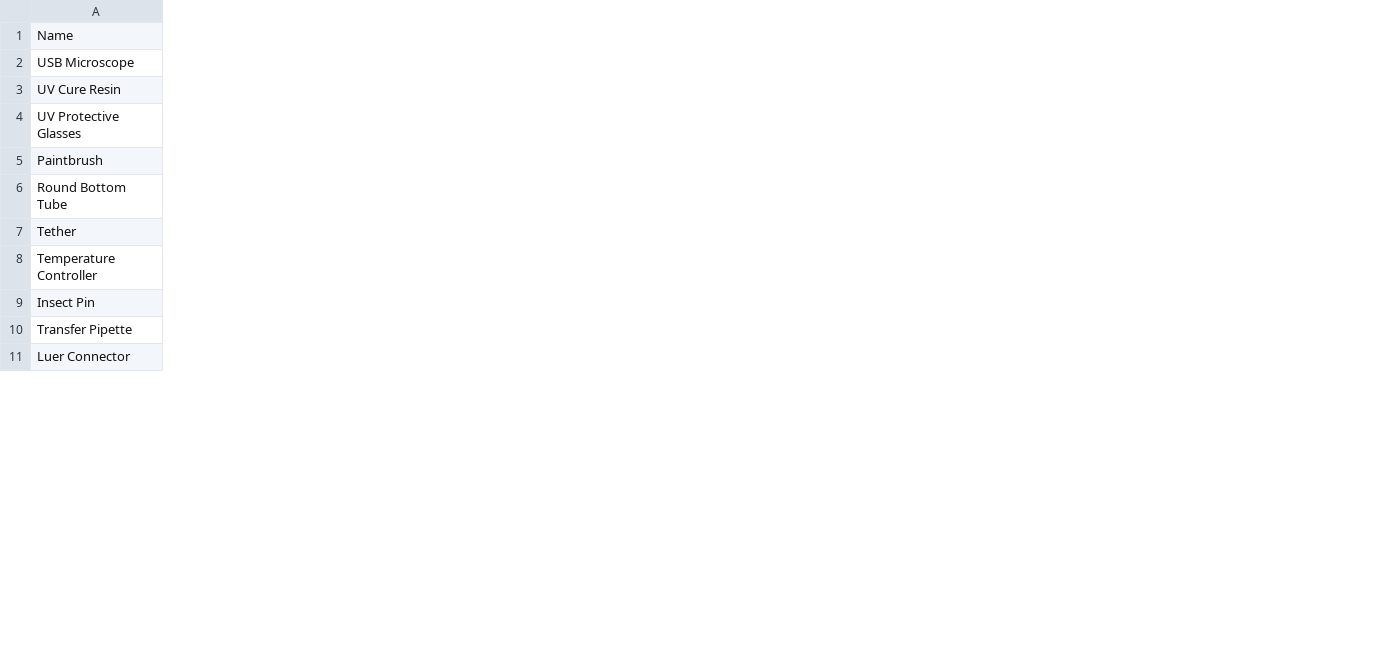
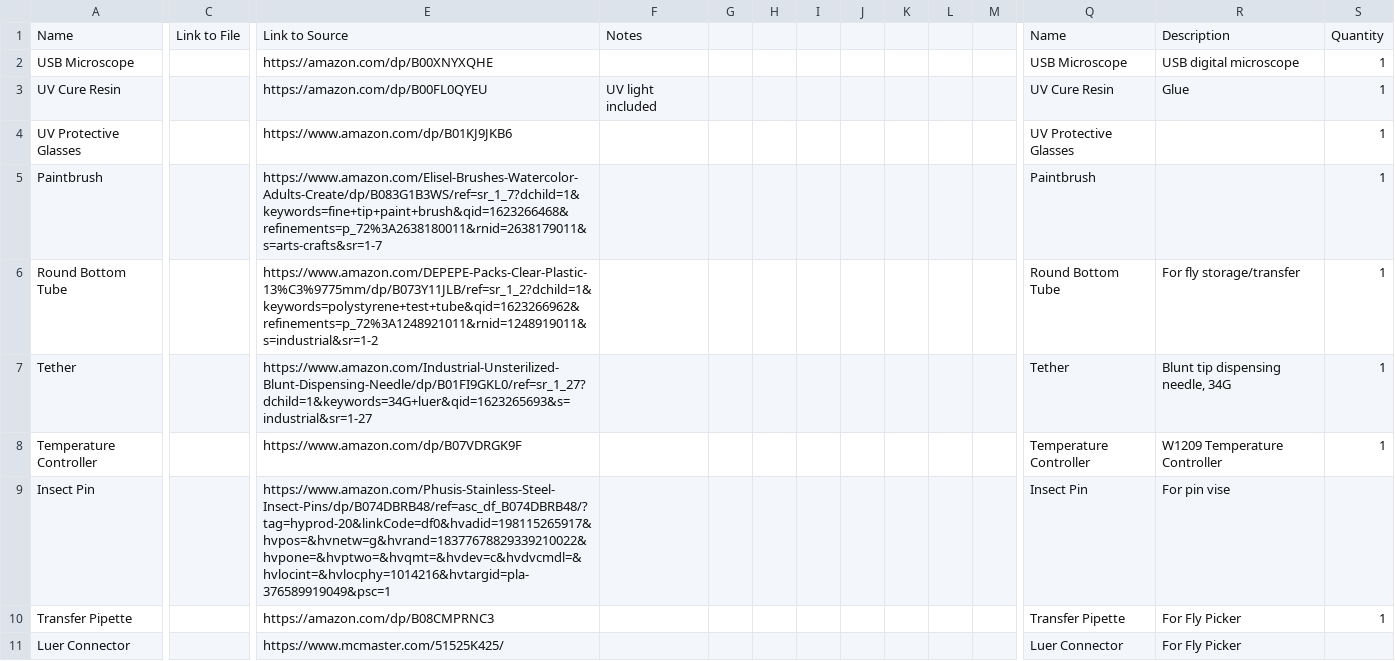
Before and after one commit to reiserlab/Fly-Lab-Gear, a CSV file: assets/data/tethering_order.csv, drawn as a sheet; only a part is shown, gaps mark what is left out; the diff covers the shown part only; the diff names each change by its address in the sheet, - before the commit and + after, or states it on an @@ line.

Commit message:
split tethering_order.csv into user-friendly and display sections

```diff
--- a/assets/data/tethering_order.csv
+++ b/assets/data/tethering_order.csv
+column C, row 1: Link to File
+column E, rows 1-11: Link to Source | https://amazon.com/dp/B00XNYXQHE | https://amazon.com/dp/B00FL0QYEU | https://www.amazon.com/dp/B01KJ9JKB6 | https://www.amazon.com/Elisel-Brushes-Watercolor-Adults-Create/dp/B083G1B3WS/ref=sr_1_7?dchild=1&keywords=fine+tip+paint+brush&qid=1623266468&refinements=p_72%3A2638180011&rnid=2638179011&s=arts-crafts&sr=1-7 | https://www.amazon.com/DEPEPE-Packs-Clear-Plastic-13%C3%9775mm/dp/B073Y11JLB/ref=sr_1_2?dchild=1&keywords=polystyrene+test+tube&qid=1623266962&refinements=p_72%3A1248921011&rnid=1248919011&s=industrial&sr=1-2 | https://www.amazon.com/Industrial-Unsterilized-Blunt-Dispensing-Needle/dp/B01FI9GKL0/ref=sr_1_27?dchild=1&keywords=34G+luer&qid=1623265693&s=industrial&sr=1-27 | https://www.amazon.com/dp/B07VDRGK9F | https://www.amazon.com/Phusis-Stainless-Steel-Insect-Pins/dp/B074DBRB48/ref=asc_df_B074DBRB48/?tag=hyprod-20&linkCode=df0&hvadid=198115265917&hvpos=&hvnetw=g&hvrand=18377678829339210022&hvpone=&hvptwo=&hvqmt=&hvdev=c&hvdvcmdl=&hvlocint=&hvlocphy=1014216&hvtargid=pla-376589919049&psc=1 | https://amazon.com/dp/B08CMPRNC3 | https://www.mcmaster.com/51525K425/
+column F, rows 1-3: Notes |  | UV light included
+column G, empty
+column H, empty
+column I, empty
+column J, empty
+column K, empty
+column L, empty
+column M, empty
+column Q, rows 1-11: Name | USB Microscope | UV Cure Resin | UV Protective Glasses | Paintbrush | Round Bottom Tube | Tether | Temperature Controller | Insect Pin | Transfer Pipette | Luer Connector
+column R, rows 1-11: Description | USB digital microscope | Glue |  |  | For fly storage/transfer | Blunt tip dispensing needle, 34G | W1209 Temperature Controller | For pin vise | For Fly Picker | For Fly Picker
+column S, rows 1-10: Quantity | 1 | 1 | 1 | 1 | 1 | 1 | 1 |  | 1
```
Also changed, not shown: 3 added columns and 9 edited cells elsewhere in this file.
